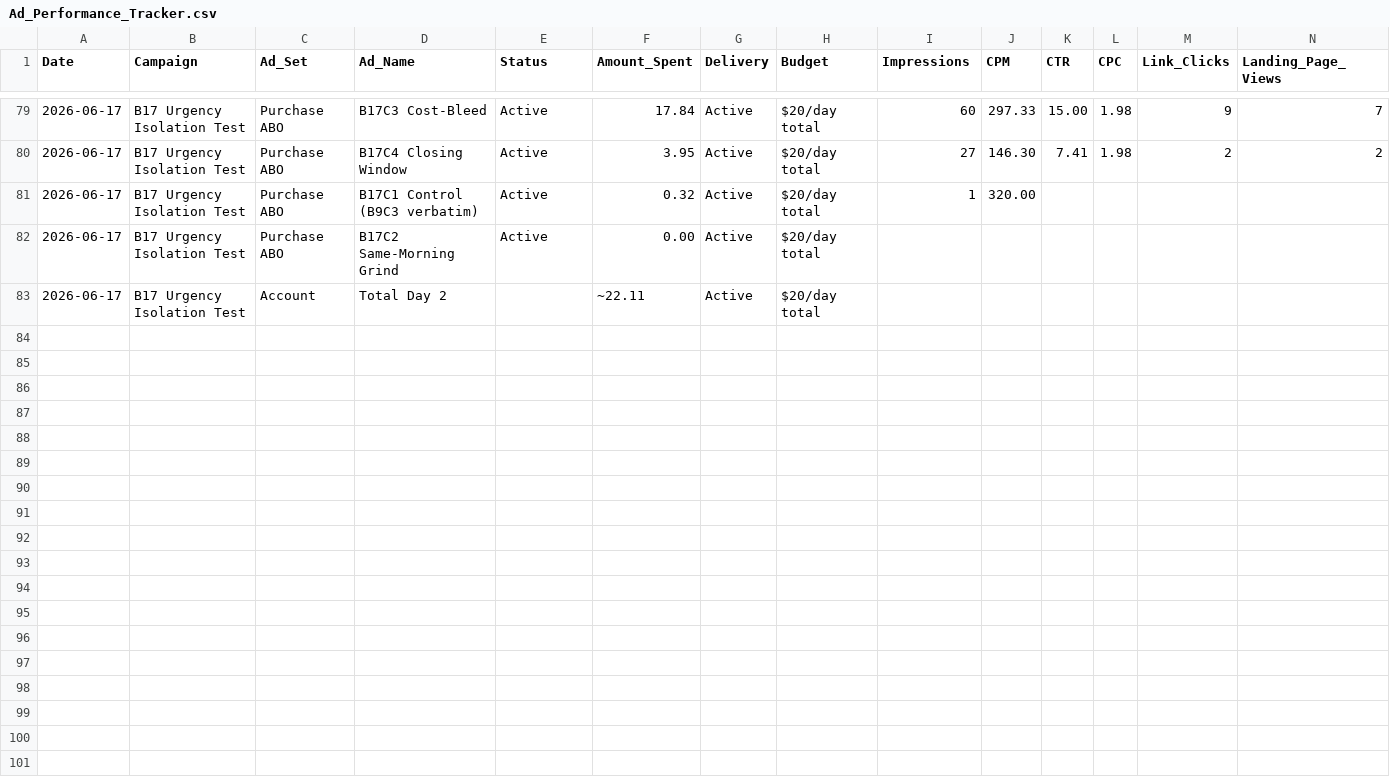
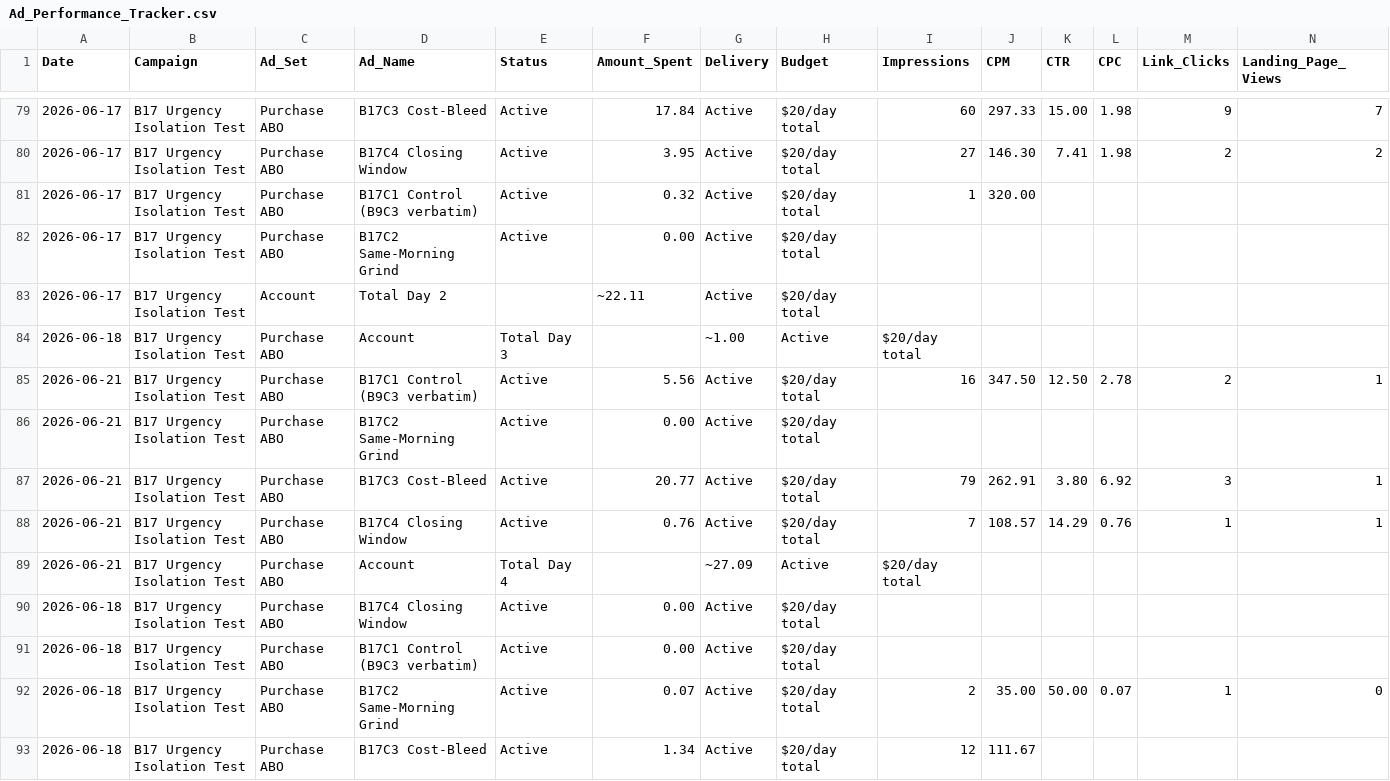
Before and after one commit to nateframe34-hub/CC-Nate, a CSV file: tallow-cream/tracking/Ad_Performance_Tracker.csv, drawn as a sheet; only a part is shown, gaps mark what is left out; rows hold the shown columns only; the diff names each change by its address in the sheet, - before the commit and + after, or states it on an @@ line.

```diff
--- a/tallow-cream/tracking/Ad_Performance_Tracker.csv
+++ b/tallow-cream/tracking/Ad_Performance_Tracker.csv
+row 84: 2026-06-18 | B17 Urgency Isolation Test | Purchase ABO | Account | Total Day 3 |  | ~1.00 | Active | $20/day total
+row 85: 2026-06-21 | B17 Urgency Isolation Test | Purchase ABO | B17C1 Control (B9C3 verbatim) | Active | 5.56 | Active | $20/day total | 16 | 347.50 | 12.50 | 2.78 | 2 | 1
+row 86: 2026-06-21 | B17 Urgency Isolation Test | Purchase ABO | B17C2 Same-Morning Grind | Active | 0.00 | Active | $20/day total
+row 87: 2026-06-21 | B17 Urgency Isolation Test | Purchase ABO | B17C3 Cost-Bleed | Active | 20.77 | Active | $20/day total | 79 | 262.91 | 3.80 | 6.92 | 3 | 1
+row 88: 2026-06-21 | B17 Urgency Isolation Test | Purchase ABO | B17C4 Closing Window | Active | 0.76 | Active | $20/day total | 7 | 108.57 | 14.29 | 0.76 | 1 | 1
+row 89: 2026-06-21 | B17 Urgency Isolation Test | Purchase ABO | Account | Total Day 4 |  | ~27.09 | Active | $20/day total
+row 90: 2026-06-18 | B17 Urgency Isolation Test | Purchase ABO | B17C4 Closing Window | Active | 0.00 | Active | $20/day total
+row 91: 2026-06-18 | B17 Urgency Isolation Test | Purchase ABO | B17C1 Control (B9C3 verbatim) | Active | 0.00 | Active | $20/day total
+row 92: 2026-06-18 | B17 Urgency Isolation Test | Purchase ABO | B17C2 Same-Morning Grind | Active | 0.07 | Active | $20/day total | 2 | 35.00 | 50.00 | 0.07 | 1 | 0
+row 93: 2026-06-18 | B17 Urgency Isolation Test | Purchase ABO | B17C3 Cost-Bleed | Active | 1.34 | Active | $20/day total | 12 | 111.67
```
